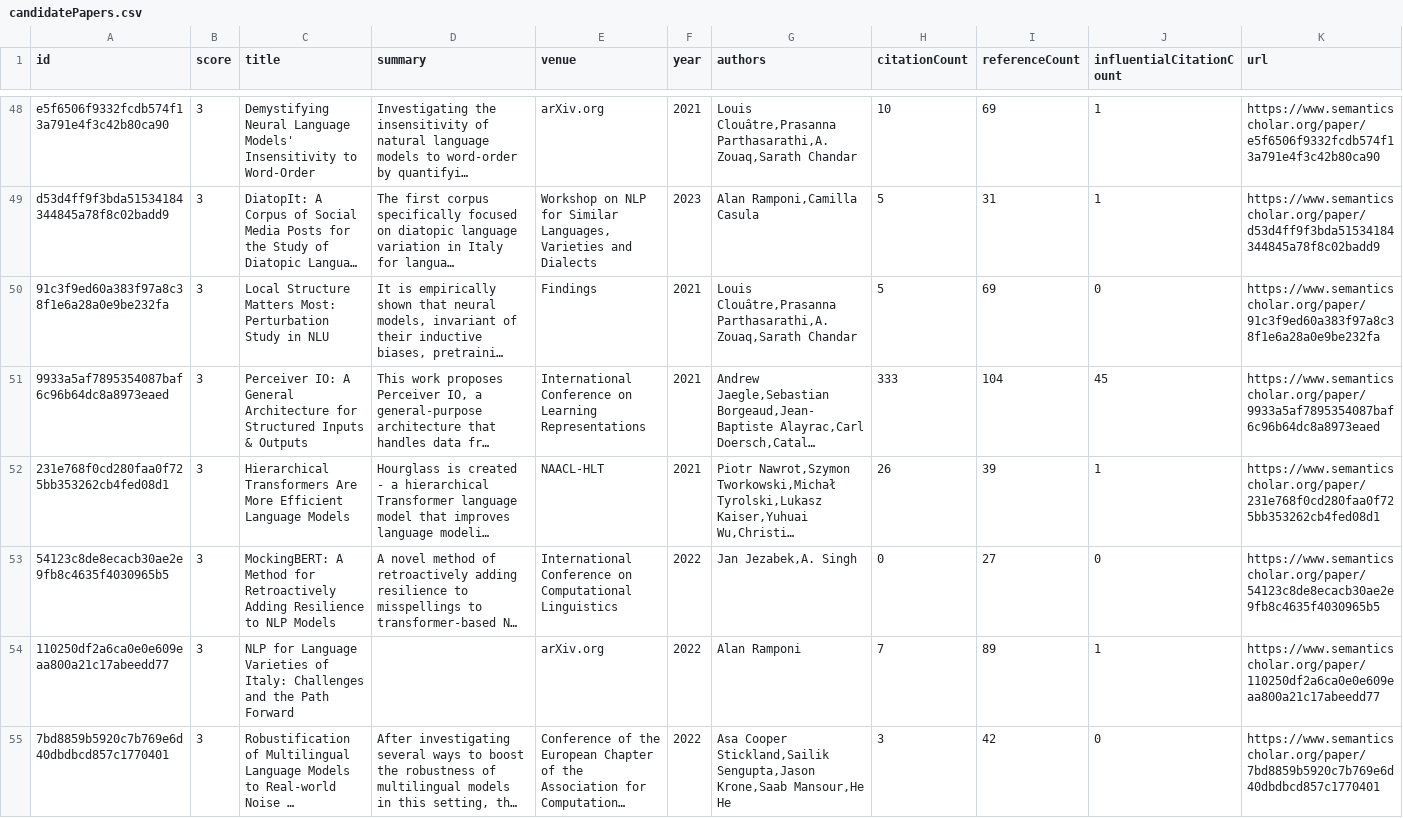
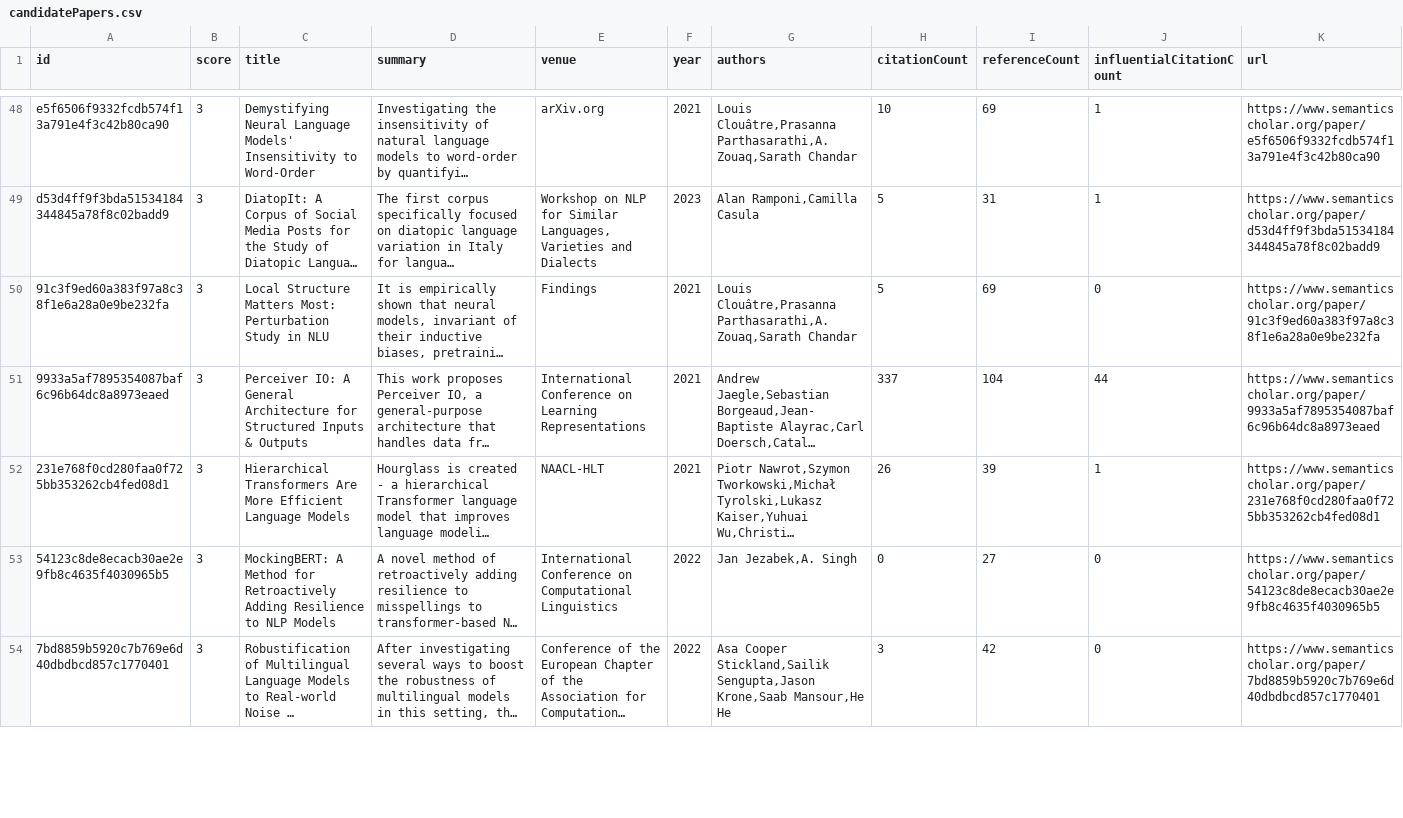
Before and after one commit to avi-jit/tokenization, a CSV file: data/candidatePapers.csv, drawn as a sheet; only a part is shown, gaps mark what is left out; long unchanged cells end in …; removed rows and columns are numbered as before the commit, all else as after; the diff covers the shown part only; the diff names each change by its address in the sheet, - before the commit and + after, or states it on an @@ line.

Commit message:
Add new candidate papers

```diff
--- a/data/candidatePapers.csv
+++ b/data/candidatePapers.csv
-H51 (citationCount): 333
+H51 (citationCount): 337
-J51 (influentialCitationCount): 45
+J51 (influentialCitationCount): 44
-row 54: 110250df2a6ca0e0e609eaa800a21c17abeedd77 | 3 | NLP for Language Varieties of Italy: Challenges and the Path Forward |  | arXiv.org | 2022 | Alan Ramponi | 7 | 89 | 1 | https://www.semanticscholar.org/paper/110250df2a6ca0e0e609eaa800a21c17abeedd77
```
Also changed, not shown: 6 added rows, 5 removed rows, 1 moved row and 47 edited cells elsewhere in this file, 2 other files.
